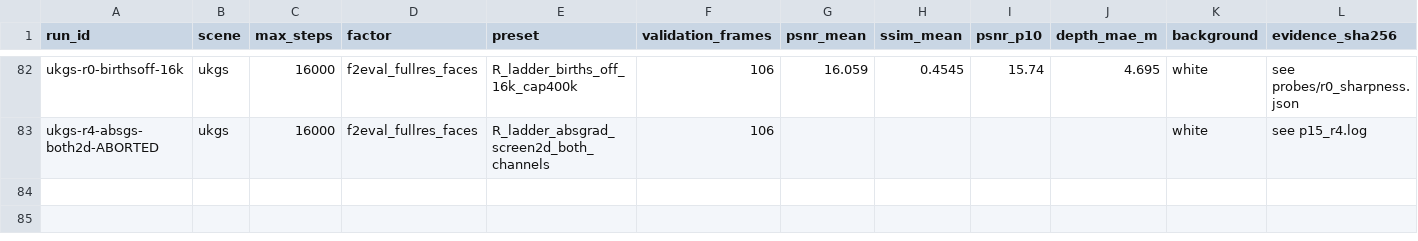
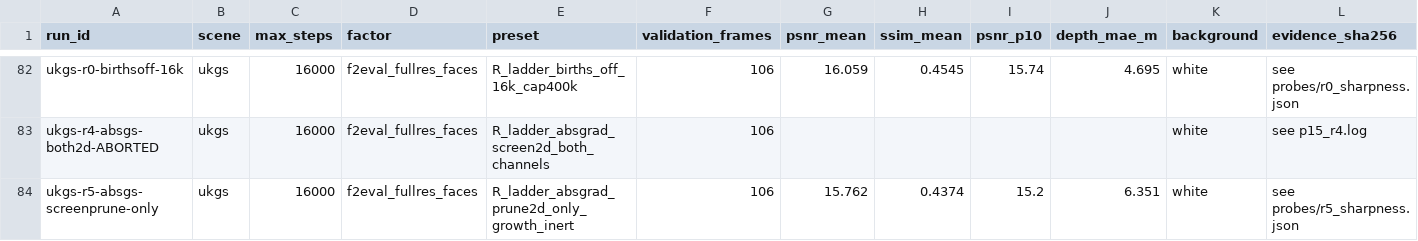
Before and after one commit to yang498-Peter/cloudstudio-3dgs, a CSV file: experiments/runs.csv, drawn as a sheet; only a part is shown, gaps mark what is left out; rows hold the shown columns only; the diff names each change by its address in the sheet, - before the commit and + after, or states it on an @@ line.

```diff
--- a/experiments/runs.csv
+++ b/experiments/runs.csv
+row 84: ukgs-r5-absgs-screenprune-only | ukgs | 16000 | f2eval_fullres_faces | R_ladder_absgrad_prune2d_only_growth_inert | 106 | 15.762 | 0.4374 | 15.2 | 6.351 | white | see probes/r5_sharpness.json
```
Also changed, not shown: 2 other files.
